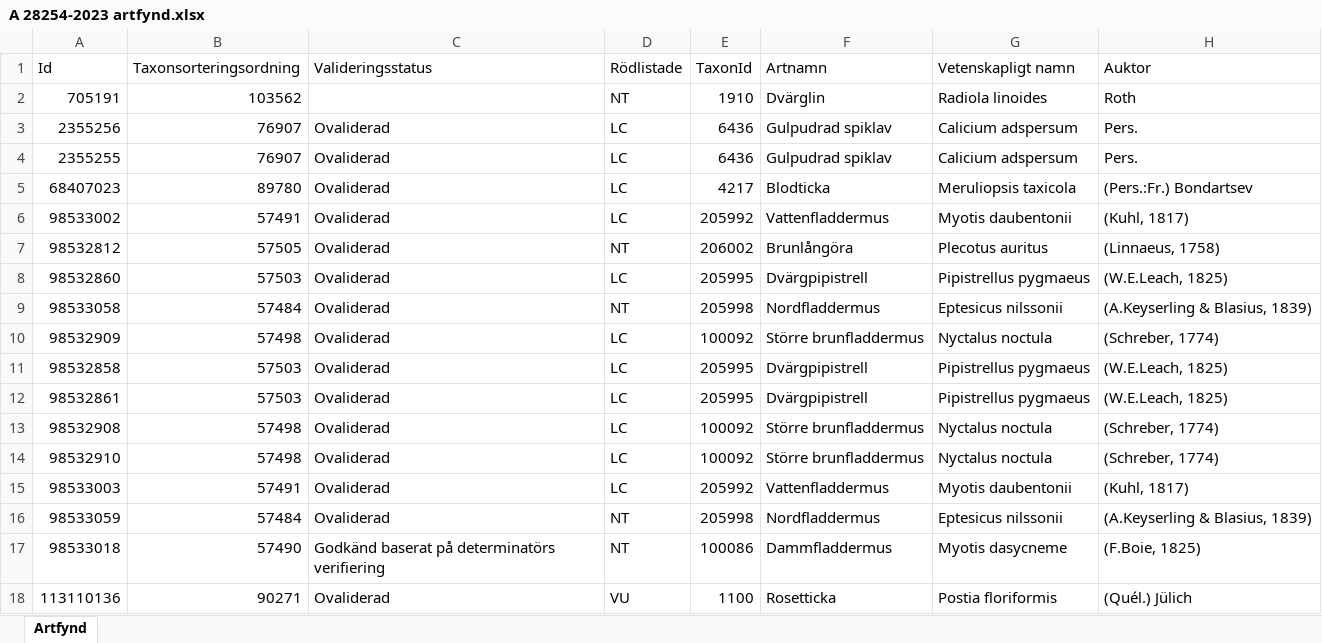
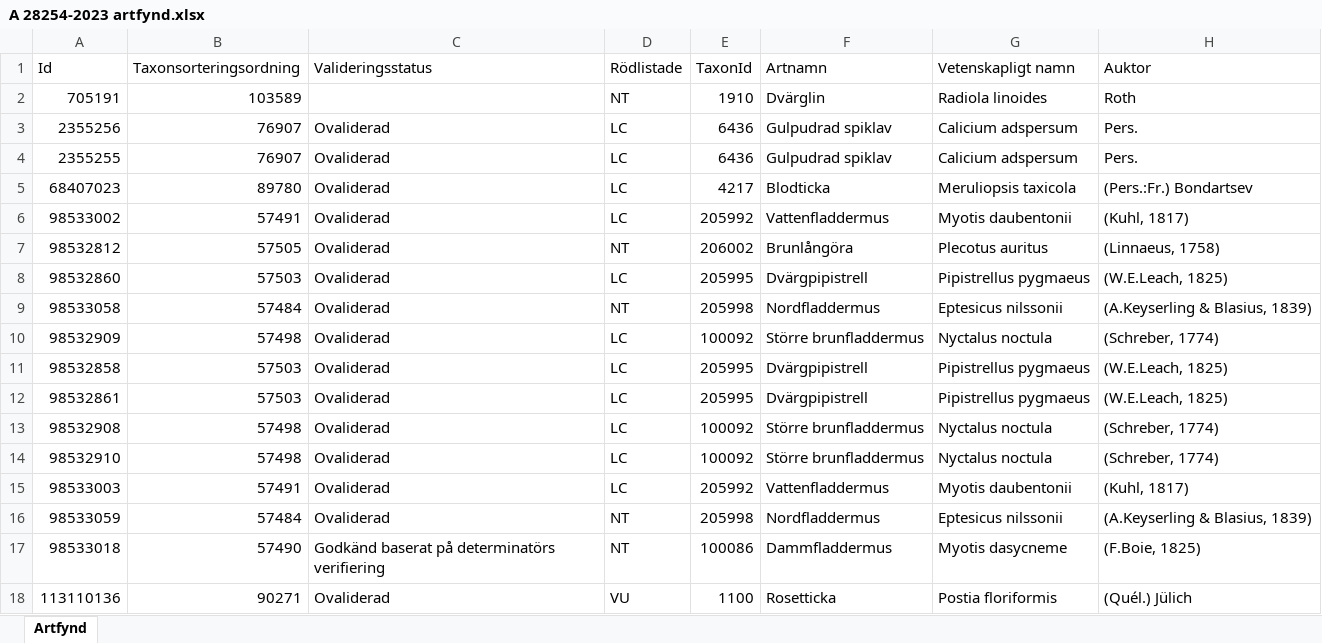
Before and after one commit to klasma/Logging_1471, an Excel workbook: artfynd/A 28254-2023 artfynd.xlsx, sheet Artfynd, drawn as a sheet; only a part is shown; values as stored, in another font and other column widths than the file's, no borders; the diff names each change by its address in the sheet, - before the commit and + after, or states it on an @@ line.

```diff
--- a/artfynd/A 28254-2023 artfynd.xlsx (sheet Artfynd)
+++ b/artfynd/A 28254-2023 artfynd.xlsx (sheet Artfynd)
-B2 (Taxonsorteringsordning): 103562
+B2 (Taxonsorteringsordning): 103589
```
Also changed, not shown: artfynd/A 12658-2023 artfynd.xlsx, artfynd/A 12865-2022 artfynd.xlsx, 36 other files.
